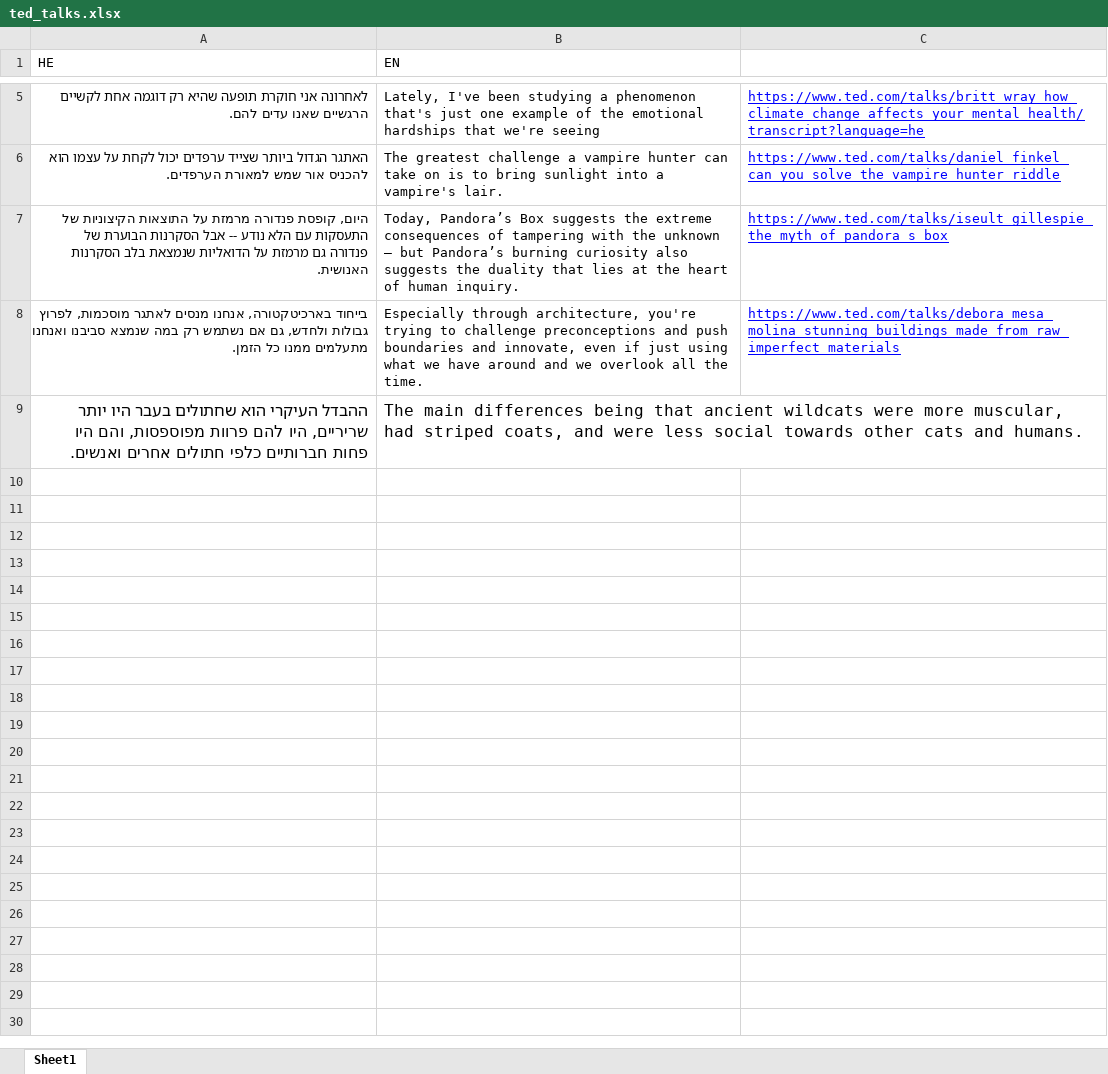
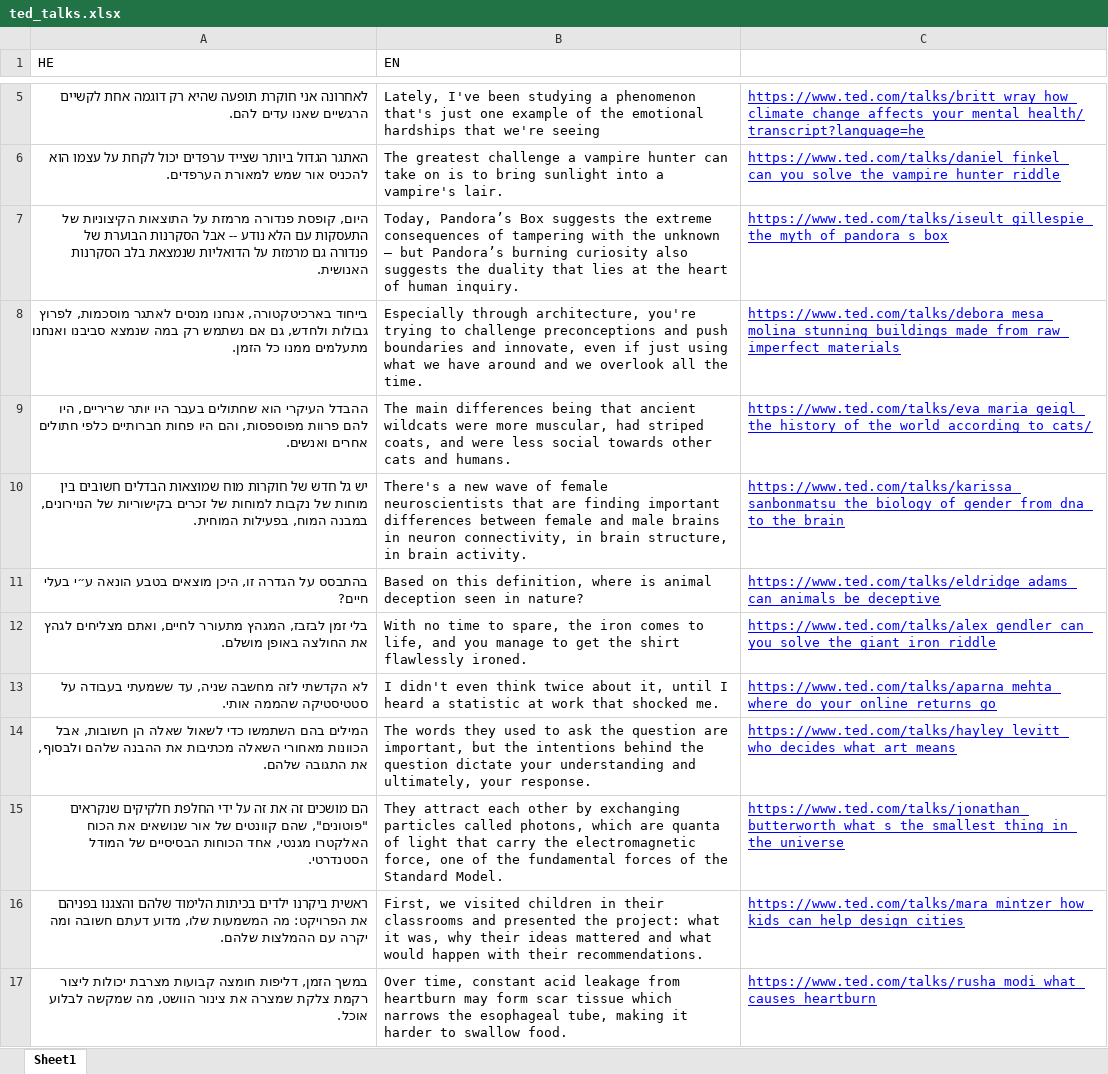
Before and after one commit to ortikimi/GoogleTranslateEval, an Excel workbook: TranslateEstimator/evaluation/ted_talks.xlsx, sheet Sheet1, drawn as a sheet; only a part is shown, gaps mark what is left out; values as stored, in another font and other column widths than the file's, no borders; charts and pictures not drawn; the diff covers the shown part only; the diff names each change by its address in the sheet, - before the commit and + after, or states it on an @@ line.

```diff
--- a/TranslateEstimator/evaluation/ted_talks.xlsx (sheet Sheet1)
+++ b/TranslateEstimator/evaluation/ted_talks.xlsx (sheet Sheet1)
@@ A9:B9 text size: smaller @@
-C9: (empty)
+C9: https://www.ted.com/talks/eva_maria_geigl_the_history_of_the_world_according_to_cats/
+row 10: יש גל חדש של חוקרות מוח שמוצאות הבדלים חשובים בין מוחות של נקבות למוחות של זכרים בקישוריות של הנוירונים, במבנה המוח, בפעילות המוחית. | There's a new wave of female neuroscientists that are finding important differences between female and male brains in neuron connectivity, in brain structure, in brain activity. | https://www.ted.com/talks/karissa_sanbonmatsu_the_biology_of_gender_from_dna_to_the_brain
+row 11: בהתבסס על הגדרה זו, היכן מוצאים בטבע הונאה ע״י בעלי חיים? | Based on this definition, where is animal deception seen in nature? | https://www.ted.com/talks/eldridge_adams_can_animals_be_deceptive
+row 12: בלי זמן לבזבז, המגהץ מתעורר לחיים, ואתם מצליחים לגהץ את החולצה באופן מושלם. | With no time to spare, the iron comes to life, and you manage to get the shirt flawlessly ironed. | https://www.ted.com/talks/alex_gendler_can_you_solve_the_giant_iron_riddle
+row 13: לא הקדשתי לזה מחשבה שניה, עד ששמעתי בעבודה על סטטיסטיקה שהממה אותי. | I didn't even think twice about it, until I heard a statistic at work that shocked me. | https://www.ted.com/talks/aparna_mehta_where_do_your_online_returns_go
+row 14: המילים בהם השתמשו כדי לשאול שאלה הן חשובות, אבל הכוונות מאחורי השאלה מכתיבות את ההבנה שלהם ולבסוף, את התגובה שלהם. | The words they used to ask the question are important, but the intentions behind the question dictate your understanding and ultimately, your response. | https://www.ted.com/talks/hayley_levitt_who_decides_what_art_means
+row 15: הם מושכים זה את זה על ידי החלפת חלקיקים שנקראים "פוטונים", שהם קוונטים של אור שנושאים את הכוח האלקטרו מגנטי, אחד הכוחות הבסיסיים של המודל הסטנדרטי. | They attract each other by exchanging particles called photons, which are quanta of light that carry the electromagnetic force, one of the fundamental forces of the Standard Model. | https://www.ted.com/talks/jonathan_butterworth_what_s_the_smallest_thing_in_the_universe
+row 16: ראשית ביקרנו ילדים בכיתות הלימוד שלהם והצגנו בפניהם את הפרויקט: מה המשמעות שלו, מדוע דעתם חשובה ומה יקרה עם ההמלצות שלהם. | First, we visited children in their classrooms and presented the project: what it was, why their ideas mattered and what would happen with their recommendations. | https://www.ted.com/talks/mara_mintzer_how_kids_can_help_design_cities
+row 17: במשך הזמן, דליפות חומצה קבועות מצרבת יכולות ליצור רקמת צלקת שמצרה את צינור הוושט, מה שמקשה לבלוע אוכל. | Over time, constant acid leakage from heartburn may form scar tissue which narrows the esophageal tube, making it harder to swallow food. | https://www.ted.com/talks/rusha_modi_what_causes_heartburn
```
Also changed, not shown: 9 added rows and cell formats elsewhere in this sheet, 5 other files.
